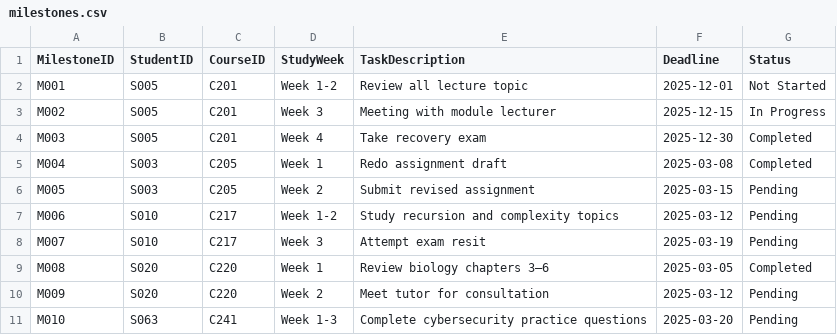
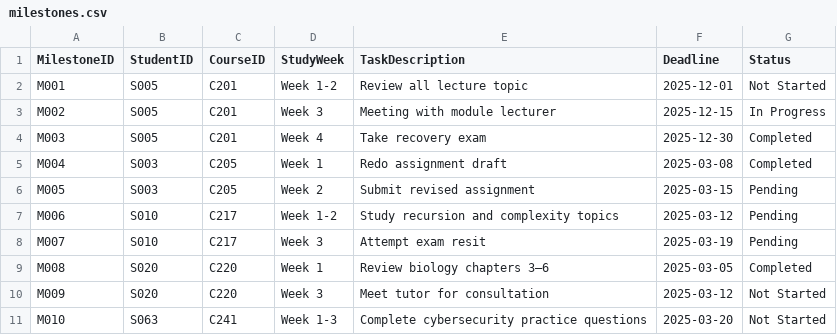
Before and after one commit to Raiden2309/OODJ-Assignment, a CSV file: data/milestones.csv, drawn as a sheet.

```diff
--- a/data/milestones.csv
+++ b/data/milestones.csv
@@ -9,3 +9,3 @@ M007,S010,C217,Week 3,Attempt exam resit,2025-03-19,Pending
 M008,S020,C220,Week 1,Review biology chapters 3–6,2025-03-05,Completed
-M009,S020,C220,Week 2,Meet tutor for consultation,2025-03-12,Pending
-M010,S063,C241,Week 1-3,Complete cybersecurity practice questions,2025-03-20,Pending
+M009,S020,C220,Week 3,Meet tutor for consultation,2025-03-12,Not Started
+M010,S063,C241,Week 1-3,Complete cybersecurity practice questions,2025-03-20,Not Started
```
Also changed, not shown: data/activity_log.csv, data/recommendation_entry.csv, 45 other files.
